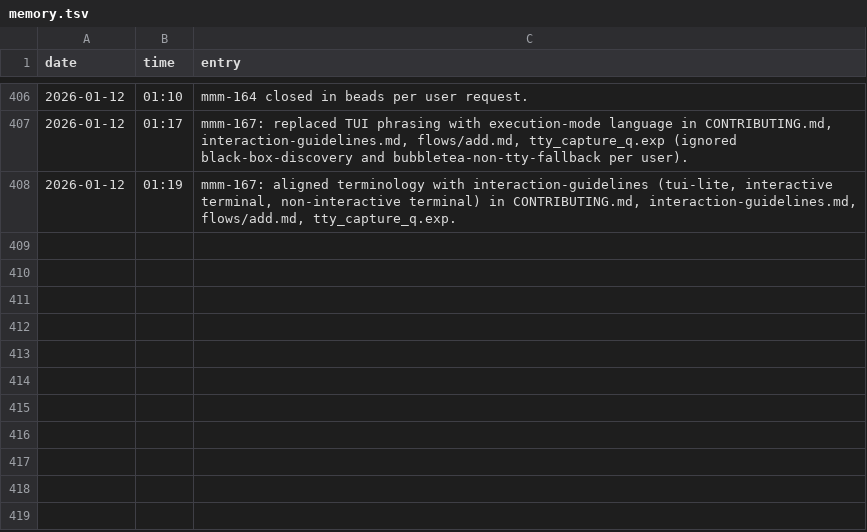
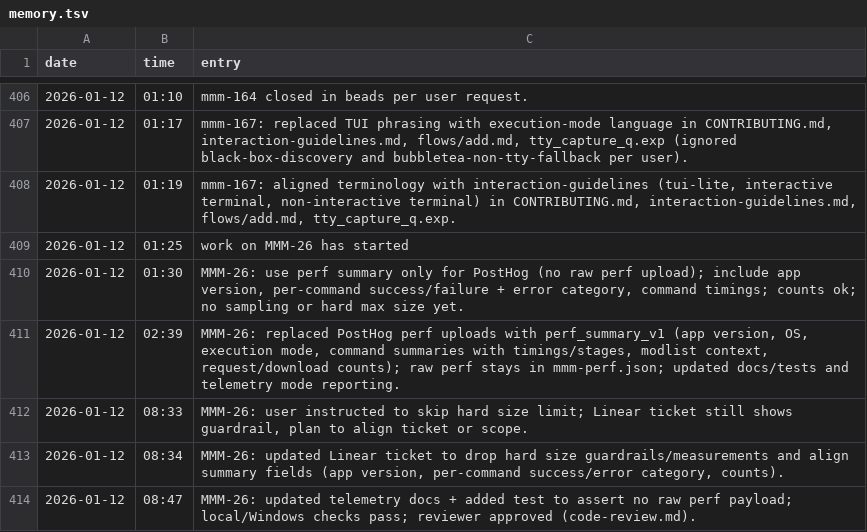
Before and after one commit to meza/minecraft-mod-manager, a TSV file: memory.tsv, drawn as a sheet; only a part is shown, gaps mark what is left out; the diff names each change by its address in the sheet, - before the commit and + after, or states it on an @@ line.

Commit message:
fix: better posthog reporting

```diff
--- a/memory.tsv
+++ b/memory.tsv
+row 409: 2026-01-12 | 01:25 | work on MMM-26 has started
+row 410: 2026-01-12 | 01:30 | MMM-26: use perf summary only for PostHog (no raw perf upload); include app version, per-command success/failure + error category, command timings; counts ok; no sampling or hard max size yet.
+row 411: 2026-01-12 | 02:39 | MMM-26: replaced PostHog perf uploads with perf_summary_v1 (app version, OS, execution mode, command summaries with timings/stages, modlist context, request/download counts); raw perf stays in mmm-perf.json; updated docs/tests and telemetry mode reporting.
+row 412: 2026-01-12 | 08:33 | MMM-26: user instructed to skip hard size limit; Linear ticket still shows guardrail, plan to align ticket or scope.
+row 413: 2026-01-12 | 08:34 | MMM-26: updated Linear ticket to drop hard size guardrails/measurements and align summary fields (app version, per-command success/error category, counts).
+row 414: 2026-01-12 | 08:47 | MMM-26: updated telemetry docs + added test to assert no raw perf payload; local/Windows checks pass; reviewer approved (code-review.md).
```
Also changed, not shown: 34 other files.
